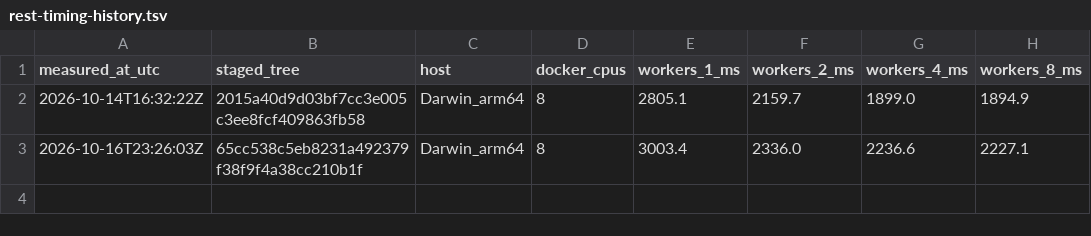
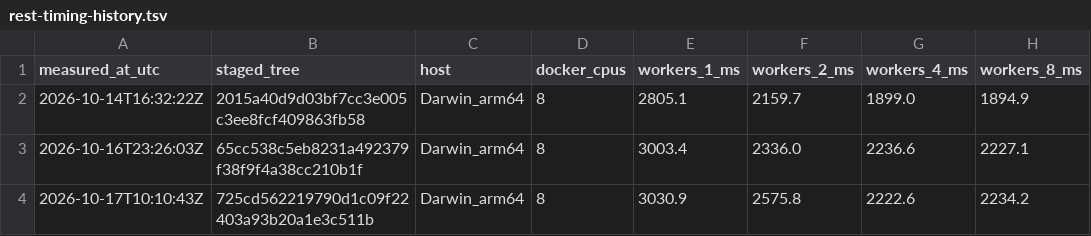
Before and after one commit to Qew7/Rogue-Survivor-Expanded, a TSV file: benchmarks/rest-timing-history.tsv, drawn as a sheet; the diff names each change by its address in the sheet, - before the commit and + after, or states it on an @@ line.

```diff
--- a/benchmarks/rest-timing-history.tsv
+++ b/benchmarks/rest-timing-history.tsv
+row 4: 2026-10-17T10:10:43Z | 725cd562219790d1c09f22403a93b20a1e3c511b | Darwin_arm64 | 8 | 3030.9 | 2575.8 | 2222.6 | 2234.2
```
Also changed, not shown: 23 other files.
